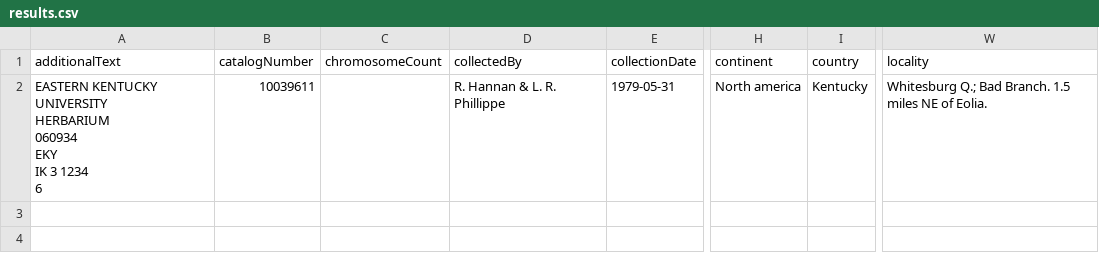
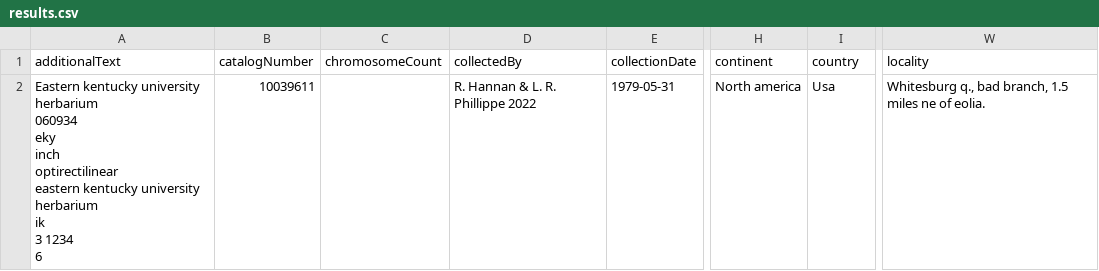
Before and after one commit to Gene-Weaver/VoucherVisionGO, a CSV file: demo/results_single_image/results.csv, drawn as a sheet; only a part is shown, gaps mark what is left out; ↵ is a line break in a cell; the diff names each change by its address in the sheet, - before the commit and + after, or states it on an @@ line.

```diff
--- a/demo/results_single_image/results.csv
+++ b/demo/results_single_image/results.csv
-A2 (additionalText): EASTERN KENTUCKY UNIVERSITY ↵ HERBARIUM ↵ 060934 ↵ EKY ↵ IK 3 1234…
+A2 (additionalText): Eastern kentucky university ↵ herbarium ↵ 060934 ↵ eky ↵ inch ↵ optirectilinear ↵ eastern kentucky university herbarium ↵ ik ↵ 3 1234…
-D2 (collectedBy): R. Hannan & L. R. Phillippe
+D2 (collectedBy): R. Hannan & L. R. Phillippe 2022
-I2 (country): Kentucky
+I2 (country): Usa
-W2 (locality): Whitesburg Q.; Bad Branch. 1.5 miles NE of Eolia.
+W2 (locality): Whitesburg q., bad branch, 1.5 miles ne of eolia.
```
Also changed, not shown: 2 other files.
